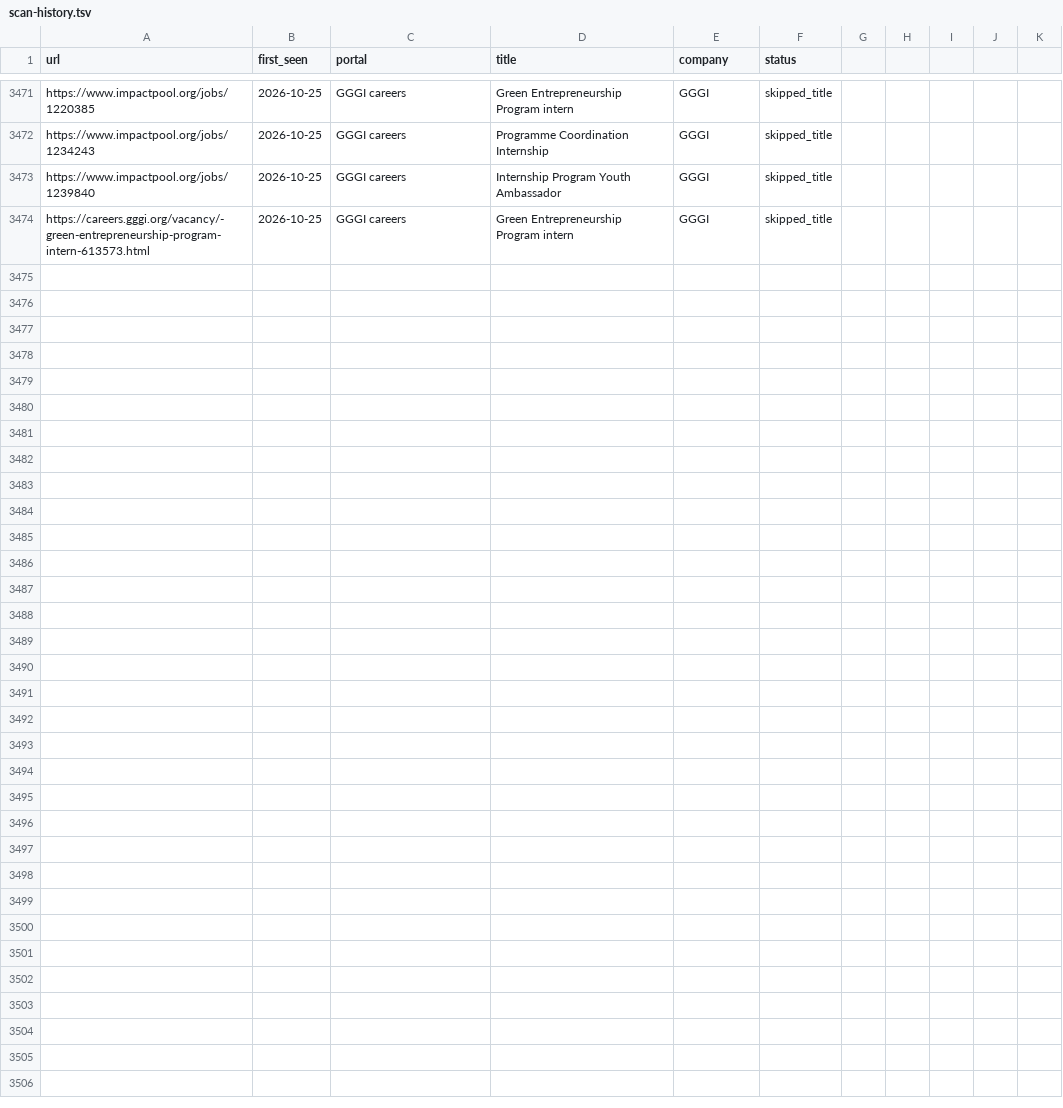
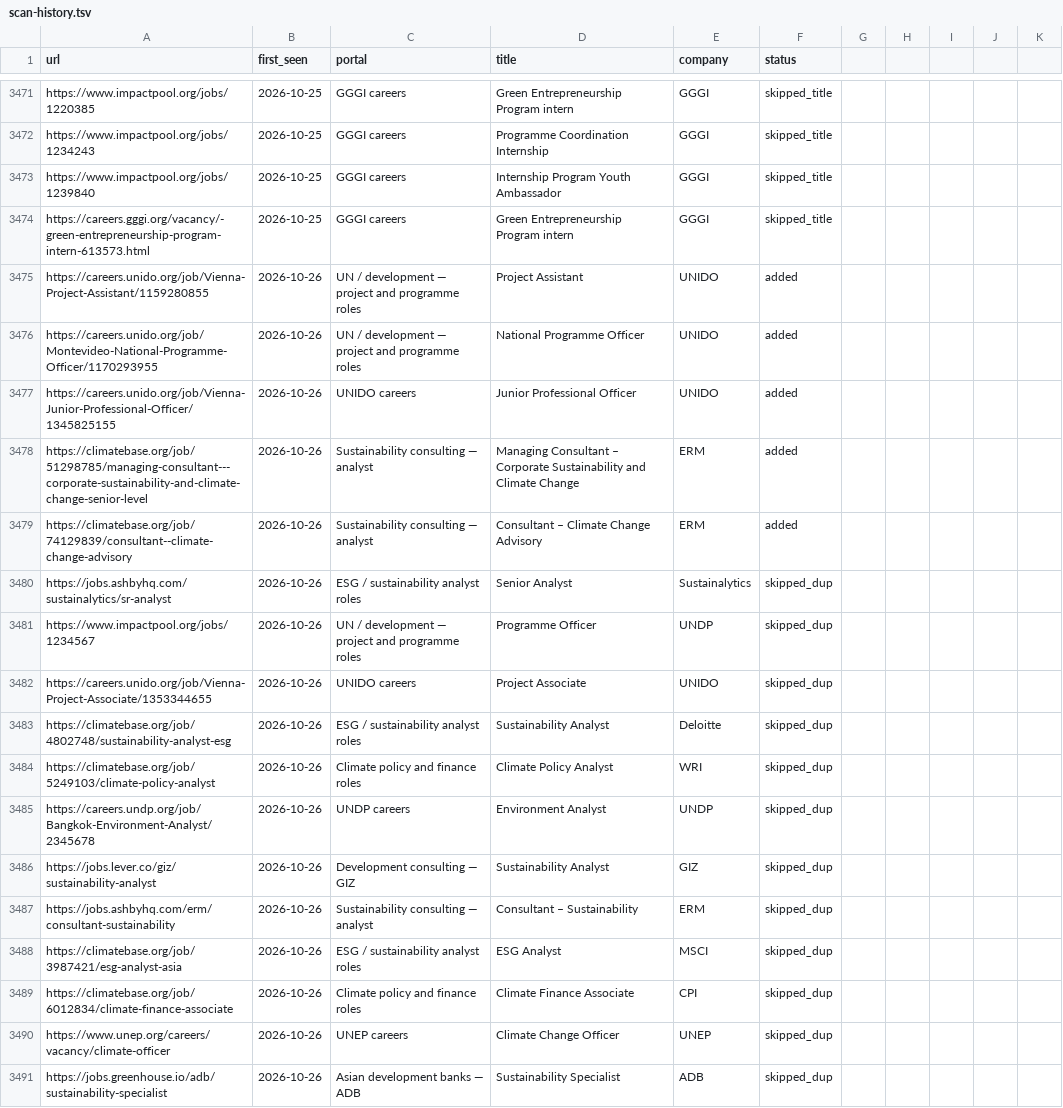
Before and after one commit to gtmazzola/career-ops, a TSV file: data/scan-history.tsv, drawn as a sheet; only a part is shown, gaps mark what is left out.

```diff
--- a/data/scan-history.tsv
+++ b/data/scan-history.tsv
@@ -3474 +3474,18 @@ https://www.impactpool.org/jobs/1239840	2026-10-25	GGGI careers	Internship Progr
 https://careers.gggi.org/vacancy/-green-entrepreneurship-program-intern-613573.html	2026-10-25	GGGI careers	Green Entrepreneurship Program intern	GGGI	skipped_title
+https://careers.unido.org/job/Vienna-Project-Assistant/1159280855	2026-10-26	UN / development — project and programme roles	Project Assistant	UNIDO	added
+https://careers.unido.org/job/Montevideo-National-Programme-Officer/1170293955	2026-10-26	UN / development — project and programme roles	National Programme Officer	UNIDO	added
+https://careers.unido.org/job/Vienna-Junior-Professional-Officer/1345825155	2026-10-26	UNIDO careers	Junior Professional Officer	UNIDO	added
+https://climatebase.org/job/51298785/managing-consultant---corporate-sustainability-and-climate-change-senior-level	2026-10-26	Sustainability consulting — analyst	Managing Consultant – Corporate Sustainability and Climate Change	ERM	added
+https://climatebase.org/job/74129839/consultant--climate-change-advisory	2026-10-26	Sustainability consulting — analyst	Consultant – Climate Change Advisory	ERM	added
+https://jobs.ashbyhq.com/sustainalytics/sr-analyst	2026-10-26	ESG / sustainability analyst roles	Senior Analyst	Sustainalytics	skipped_dup
+https://www.impactpool.org/jobs/1234567	2026-10-26	UN / development — project and programme roles	Programme Officer	UNDP	skipped_dup
+https://careers.unido.org/job/Vienna-Project-Associate/1353344655	2026-10-26	UNIDO careers	Project Associate	UNIDO	skipped_dup
+https://climatebase.org/job/4802748/sustainability-analyst-esg	2026-10-26	ESG / sustainability analyst roles	Sustainability Analyst	Deloitte	skipped_dup
+https://climatebase.org/job/5249103/climate-policy-analyst	2026-10-26	Climate policy and finance roles	Climate Policy Analyst	WRI	skipped_dup
+https://careers.undp.org/job/Bangkok-Environment-Analyst/2345678	2026-10-26	UNDP careers	Environment Analyst	UNDP	skipped_dup
+https://jobs.lever.co/giz/sustainability-analyst	2026-10-26	Development consulting — GIZ	Sustainability Analyst	GIZ	skipped_dup
+https://jobs.ashbyhq.com/erm/consultant-sustainability	2026-10-26	Sustainability consulting — analyst	Consultant – Sustainability	ERM	skipped_dup
+https://climatebase.org/job/3987421/esg-analyst-asia	2026-10-26	ESG / sustainability analyst roles	ESG Analyst	MSCI	skipped_dup
+https://climatebase.org/job/6012834/climate-finance-associate	2026-10-26	Climate policy and finance roles	Climate Finance Associate	CPI	skipped_dup
+https://www.unep.org/careers/vacancy/climate-officer	2026-10-26	UNEP careers	Climate Change Officer	UNEP	skipped_dup
+https://jobs.greenhouse.io/adb/sustainability-specialist	2026-10-26	Asian development banks — ADB	Sustainability Specialist	ADB	skipped_dup
```
Also changed, not shown: 1 other file.
